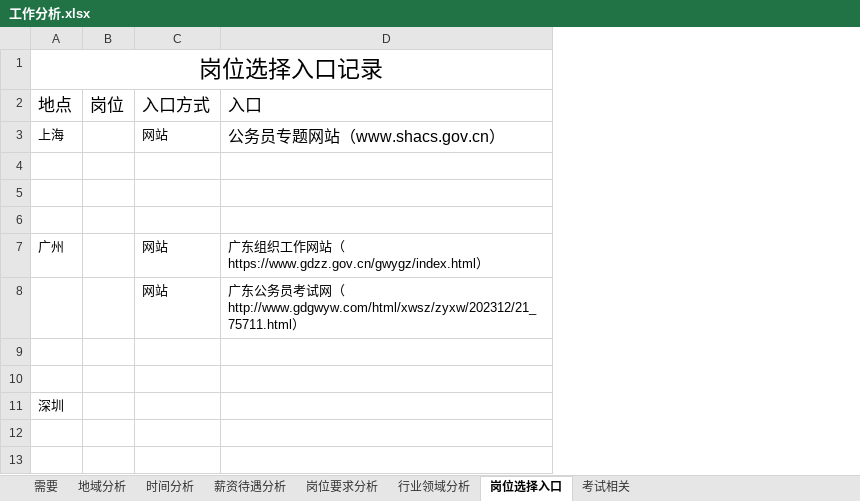
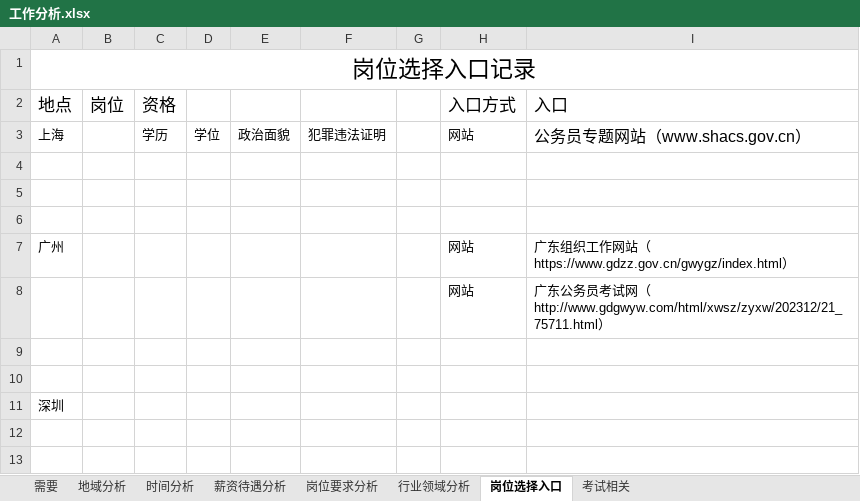
Before and after one commit to dangweifu/my_document, an Excel workbook: doc/工作分析.xlsx, sheet 岗位选择入口, drawn as a sheet; only a part is shown; values as stored, in another font and other column widths than the file's, no borders; the diff names each change by its address in the sheet, - before the commit and + after, or states it on an @@ line.

```diff
--- a/doc/工作分析.xlsx (sheet 岗位选择入口)
+++ b/doc/工作分析.xlsx (sheet 岗位选择入口)
+column C, rows 2-3: 资格 | 学历
+column D, row 3: 学位
+column E, row 3: 政治面貌
+column F, row 3: 犯罪违法证明
+column G, empty
```
Also changed, not shown: 3 other files.
